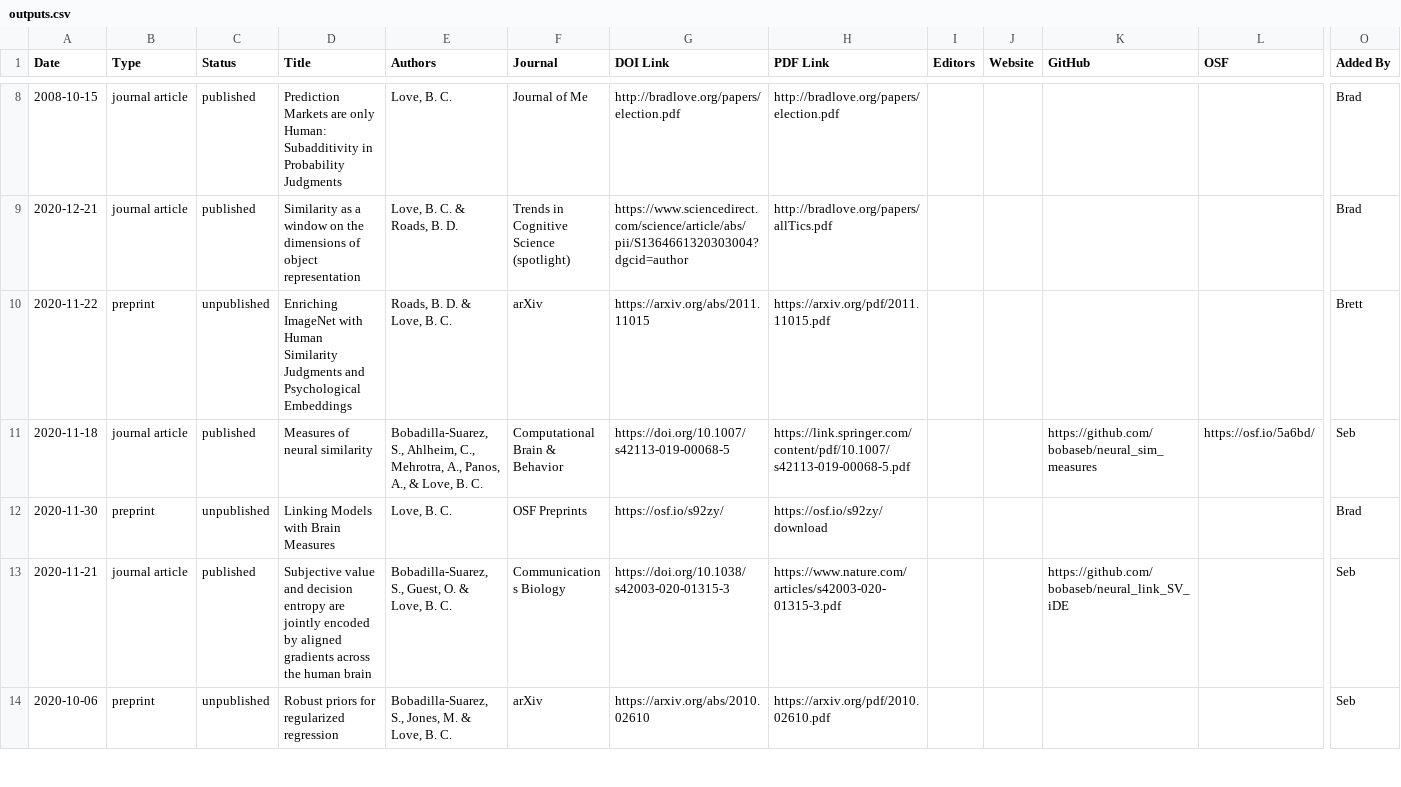
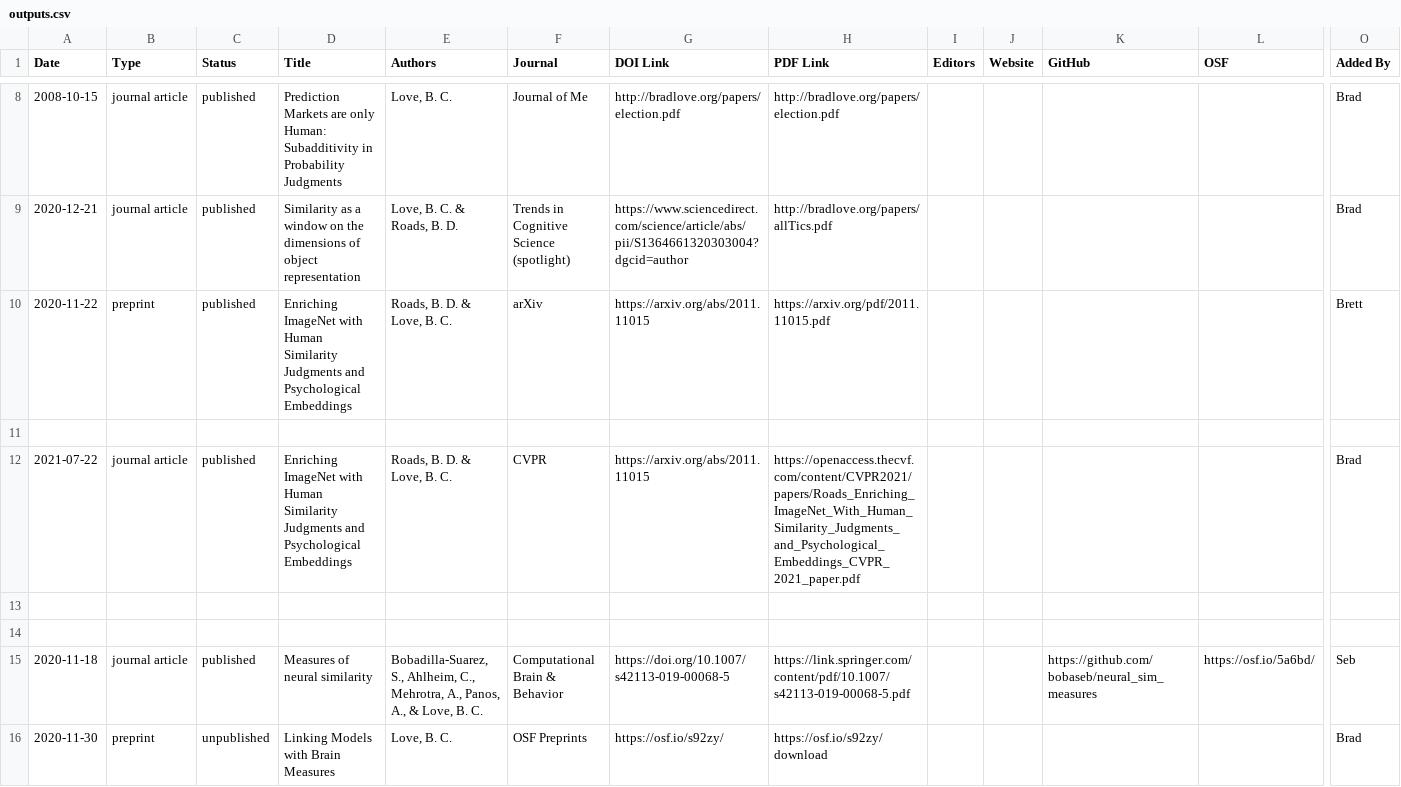
Before and after one commit to lovebc/lovebc.github.io, a CSV file: _data/outputs.csv, drawn as a sheet; only a part is shown, gaps mark what is left out; the shorter side is filled out with more unchanged rows; rows hold the shown columns only; the diff names each change by its address in the sheet, - before the commit and + after, or states it on an @@ line.

Commit message:
Update outputs.csv

```diff
--- a/_data/outputs.csv
+++ b/_data/outputs.csv
-C10 (Status): unpublished
+C10 (Status): published
+row 11: (empty)
+row 12: 2021-07-22 | journal article | published | Enriching ImageNet with Human Similarity Judgments and Psychological Embeddings | Roads, B. D. & Love, B. C. | CVPR | https://arxiv.org/abs/2011.11015 | https://openaccess.thecvf.com/content/CVPR2021/papers/Roads_Enriching_ImageNet_With_Human_Similarity_Judgments_and_Psychological_Embeddings_CVPR_2021_paper.pdf |  |  |  |  | Brad
+row 13: (empty)
+row 14: (empty)
```
